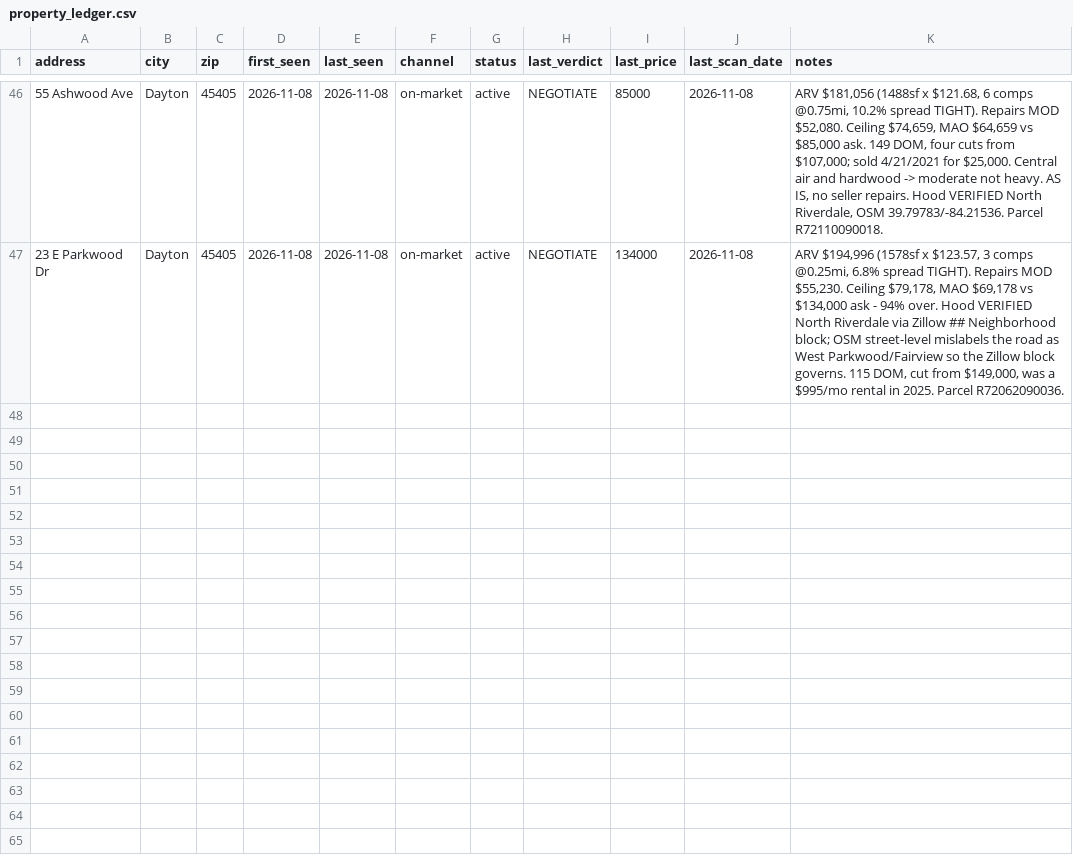
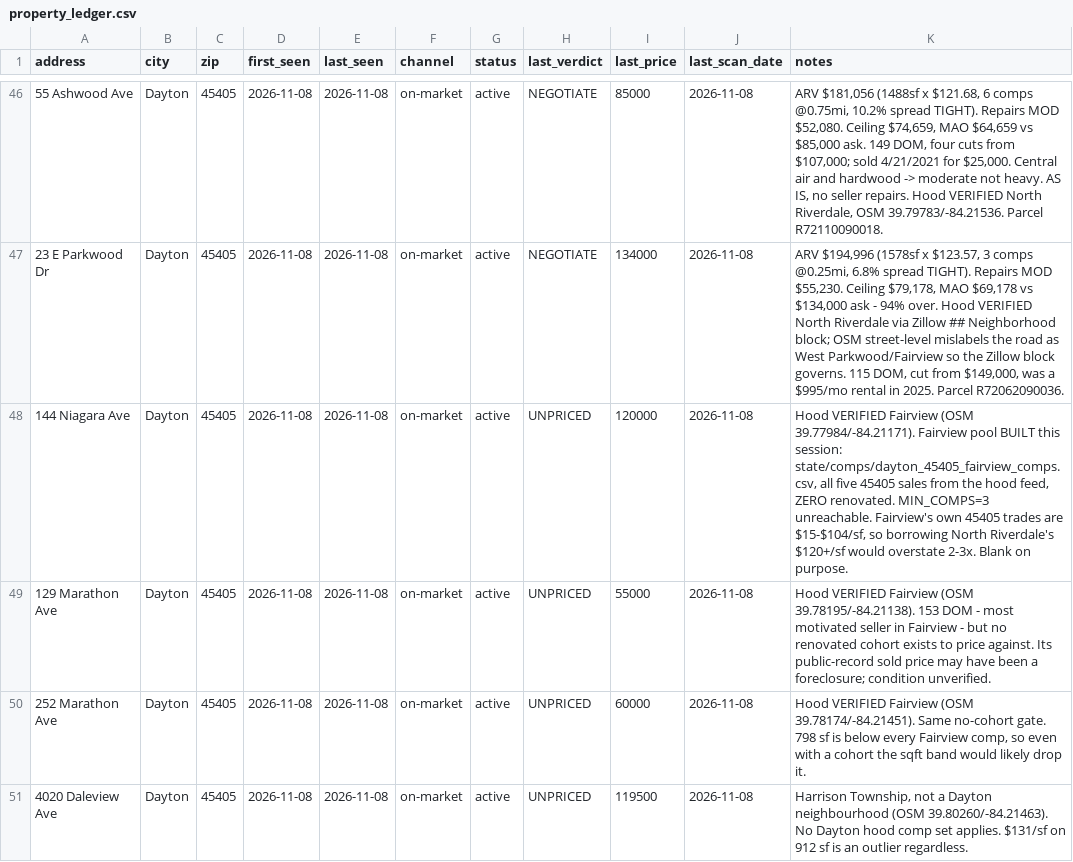
Before and after one commit to chidubemchinedu8-code/wholesale-realestate, a CSV file: state/property_ledger.csv, drawn as a sheet; only a part is shown, gaps mark what is left out.

Commit message:
Dayton 45405: Fairview pool built and correctly REFUSED
Fairview is the second-largest active hood in the 45405 feed and it has been
sitting unpriced. Built the pool properly this time - every 45405 transaction
on /fairview-dayton-oh/sold/, hood-verified individually because that feed
leaks into 45406 wholesale.

state/comps/dayton_45405_fairview_comps.csv: 5 rows, $15-$104/sf, and not
one is renovated. comp.py returns exit 3: 'do not widen further, do not
average'. That is the right answer.

So four Fairview/Harrison subjects are UNPRICED with the reason named:
  144 Niagara    $120,000   no renovated cohort
  129 Marathon   $55,000    153 DOM, still unpriceable
  252 Marathon   $60,000    798sf, below every comp
  4020 Daleview  $119,500   Harrison Township, not a Dayton hood

Borrowing North Riverdale's $120+/sf would have produced a confident number
2-3x too high. That is D-1 again, so it was not done.

Also: honest coverage restated. 118 listings advertised across 2 pages, both
read, ~80 cards actually rendered. The unread remainder is not claimed - the
old '37 actives unread' figure was a guess and is withdrawn.

Co-authored-by: arena-agent <297053741+arena-agent@users.noreply.github.com>

```diff
--- a/state/property_ledger.csv
+++ b/state/property_ledger.csv
@@ -47 +47,5 @@ address,city,zip,first_seen,last_seen,channel,status,last_verdict,last_price,las
 23 E Parkwood Dr,Dayton,45405,2026-11-08,2026-11-08,on-market,active,NEGOTIATE,134000,2026-11-08,"ARV $194,996 (1578sf x $123.57, 3 comps @0.25mi, 6.8% spread TIGHT). Repairs MOD $55,230. Ceiling $79,178, MAO $69,178 vs $134,000 ask - 94% over. Hood VERIFIED North Riverdale via Zillow ## Neighborhood block; OSM street-level mislabels the road as West Parkwood/Fairview so the Zillow block governs. 115 DOM, cut from $149,000, was a $995/mo rental in 2025. Parcel R72062090036."
+144 Niagara Ave,Dayton,45405,2026-11-08,2026-11-08,on-market,active,UNPRICED,120000,2026-11-08,"Hood VERIFIED Fairview (OSM 39.77984/-84.21171). Fairview pool BUILT this session: state/comps/dayton_45405_fairview_comps.csv, all five 45405 sales from the hood feed, ZERO renovated. MIN_COMPS=3 unreachable. Fairview's own 45405 trades are $15-$104/sf, so borrowing North Riverdale's $120+/sf would overstate 2-3x. Blank on purpose."
+129 Marathon Ave,Dayton,45405,2026-11-08,2026-11-08,on-market,active,UNPRICED,55000,2026-11-08,Hood VERIFIED Fairview (OSM 39.78195/-84.21138). 153 DOM - most motivated seller in Fairview - but no renovated cohort exists to price against. Its public-record sold price may have been a foreclosure; condition unverified.
+252 Marathon Ave,Dayton,45405,2026-11-08,2026-11-08,on-market,active,UNPRICED,60000,2026-11-08,"Hood VERIFIED Fairview (OSM 39.78174/-84.21451). Same no-cohort gate. 798 sf is below every Fairview comp, so even with a cohort the sqft band would likely drop it."
+4020 Daleview Ave,Dayton,45405,2026-11-08,2026-11-08,on-market,active,UNPRICED,119500,2026-11-08,"Harrison Township, not a Dayton neighbourhood (OSM 39.80260/-84.21463). No Dayton hood comp set applies. $131/sf on 912 sf is an outlier regardless."
```
Also changed, not shown: 2 other files.
